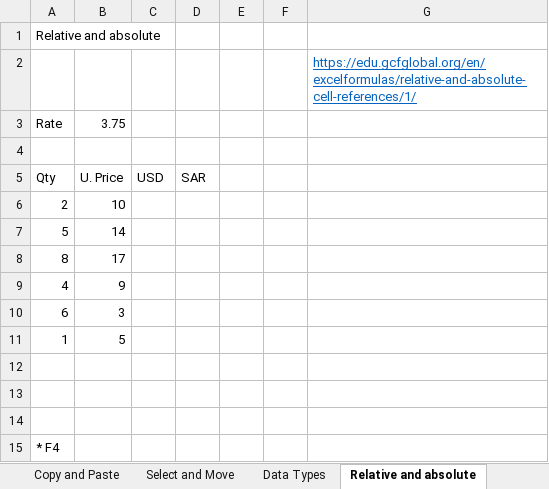
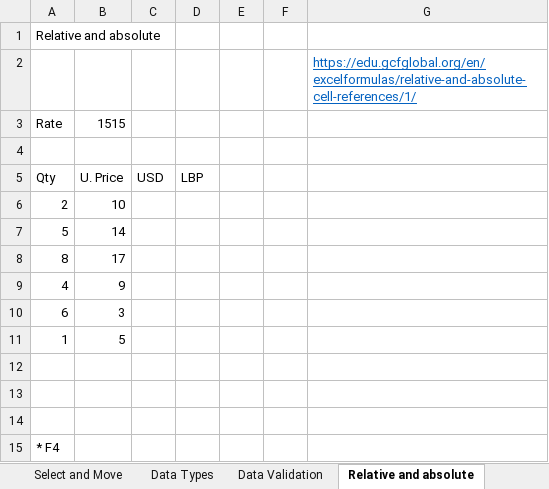
Before and after one commit to NajiElKotob/AwesomeMSO, an Excel workbook: Excel/Labs/Excel Essential Labs.xlsx, sheet Relative and absolute, drawn as a sheet; values as stored, in another font and other column widths than the file's, no borders; charts and pictures not drawn; the diff names each change by its address in the sheet, - before the commit and + after, or states it on an @@ line.

```diff
--- a/Excel/Labs/Excel Essential Labs.xlsx (sheet Relative and absolute)
+++ b/Excel/Labs/Excel Essential Labs.xlsx (sheet Relative and absolute)
+sheet tab: Data Validation
-B3: 3.75
+B3: 1515
-D5: SAR
+D5: LBP
```
Also changed, not shown: sheet Chart, sheet Welcome, sheet Select and Move, other sheet tabs.
